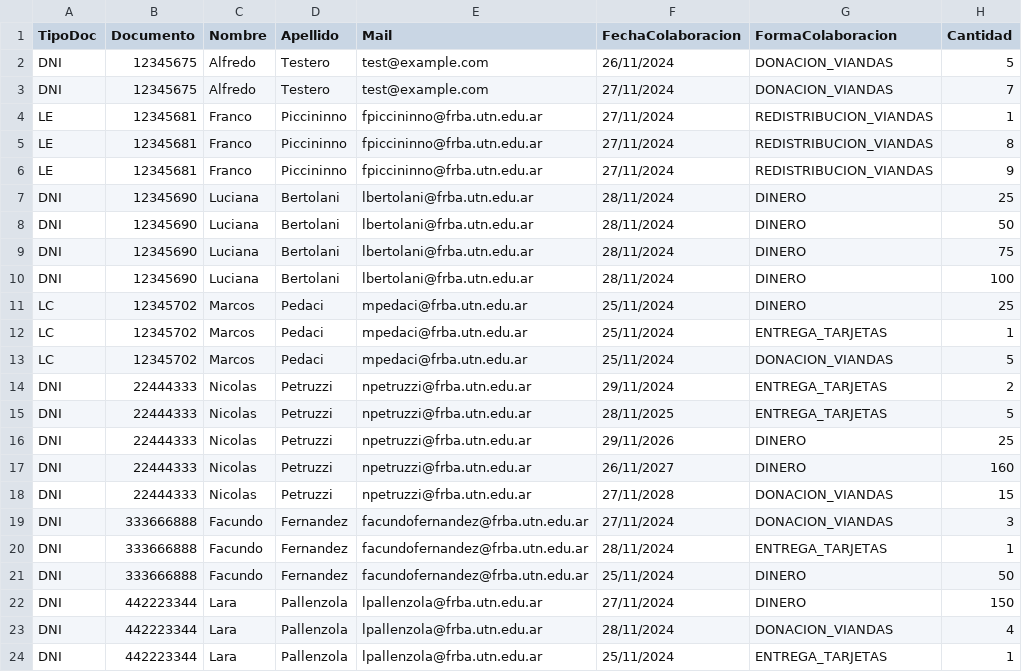
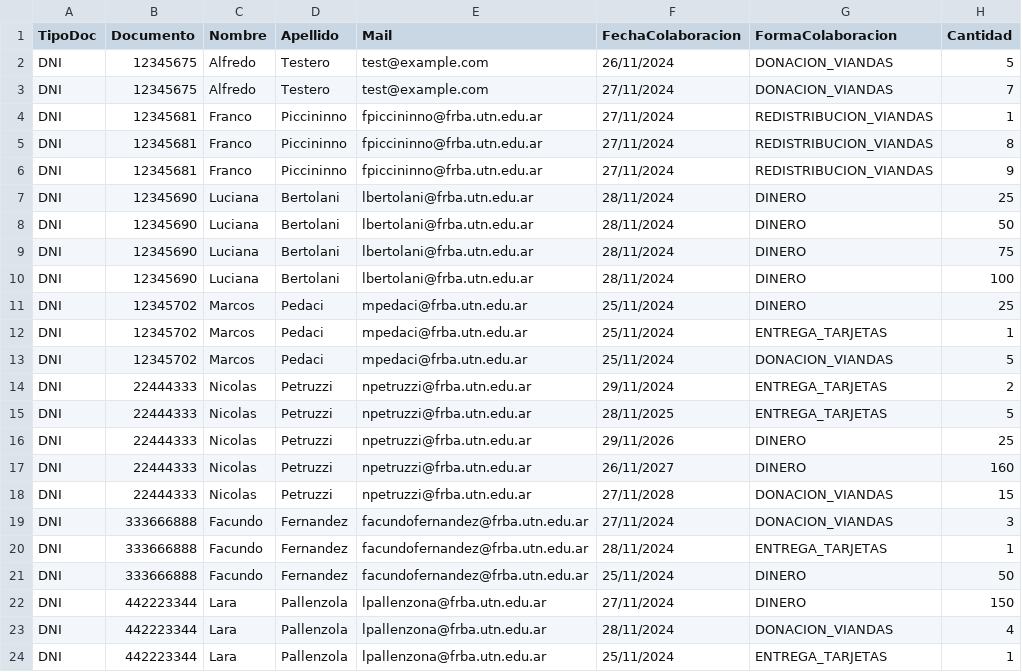
Before and after one commit to facuxfdz/dds-tp-anual-grupo-02-2024, a CSV file: AccesoAlimentario.Testing/Resources/csvE2.csv, drawn as a sheet.

Commit message:
fix csv

```diff
--- a/AccesoAlimentario.Testing/Resources/csvE2.csv
+++ b/AccesoAlimentario.Testing/Resources/csvE2.csv
@@ -3,5 +3,5 @@ DNI,12345675,Alfredo,Testero,test@example.com,26/11/2024,DONACION_VIANDAS,5
 DNI,12345675,Alfredo,Testero,test@example.com,27/11/2024,DONACION_VIANDAS,7
-LE,12345681,Franco,Piccininno ,fpiccininno@frba.utn.edu.ar,27/11/2024,REDISTRIBUCION_VIANDAS,1
-LE,12345681,Franco,Piccininno ,fpiccininno@frba.utn.edu.ar,27/11/2024,REDISTRIBUCION_VIANDAS,8
-LE,12345681,Franco,Piccininno ,fpiccininno@frba.utn.edu.ar,27/11/2024,REDISTRIBUCION_VIANDAS,9
+DNI,12345681,Franco,Piccininno ,fpiccininno@frba.utn.edu.ar,27/11/2024,REDISTRIBUCION_VIANDAS,1
+DNI,12345681,Franco,Piccininno ,fpiccininno@frba.utn.edu.ar,27/11/2024,REDISTRIBUCION_VIANDAS,8
+DNI,12345681,Franco,Piccininno ,fpiccininno@frba.utn.edu.ar,27/11/2024,REDISTRIBUCION_VIANDAS,9
 DNI,12345690,Luciana,Bertolani,lbertolani@frba.utn.edu.ar,28/11/2024,DINERO,25
@@ -10,5 +10,5 @@ DNI,12345690,Luciana,Bertolani,lbertolani@frba.utn.edu.ar,28/11/2024,DINERO,75
 DNI,12345690,Luciana,Bertolani,lbertolani@frba.utn.edu.ar,28/11/2024,DINERO,100
-LC,12345702,Marcos,Pedaci,mpedaci@frba.utn.edu.ar,25/11/2024,DINERO,25
-LC,12345702,Marcos,Pedaci,mpedaci@frba.utn.edu.ar,25/11/2024,ENTREGA_TARJETAS,1
-LC,12345702,Marcos,Pedaci,mpedaci@frba.utn.edu.ar,25/11/2024,DONACION_VIANDAS,5
+DNI,12345702,Marcos,Pedaci,mpedaci@frba.utn.edu.ar,25/11/2024,DINERO,25
+DNI,12345702,Marcos,Pedaci,mpedaci@frba.utn.edu.ar,25/11/2024,ENTREGA_TARJETAS,1
+DNI,12345702,Marcos,Pedaci,mpedaci@frba.utn.edu.ar,25/11/2024,DONACION_VIANDAS,5
 DNI,22444333,Nicolas,Petruzzi,npetruzzi@frba.utn.edu.ar,29/11/2024,ENTREGA_TARJETAS,2
@@ -21,4 +21,4 @@ DNI,333666888,Facundo,Fernandez,facundofernandez@frba.utn.edu.ar,28/11/2024,ENTR
 DNI,333666888,Facundo,Fernandez,facundofernandez@frba.utn.edu.ar,25/11/2024,DINERO,50
-DNI,442223344,Lara,Pallenzola,lpallenzola@frba.utn.edu.ar,27/11/2024,DINERO,150
-DNI,442223344,Lara,Pallenzola,lpallenzola@frba.utn.edu.ar,28/11/2024,DONACION_VIANDAS,4
-DNI,442223344,Lara,Pallenzola,lpallenzola@frba.utn.edu.ar,25/11/2024,ENTREGA_TARJETAS,1
+DNI,442223344,Lara,Pallenzola,lpallenzona@frba.utn.edu.ar,27/11/2024,DINERO,150
+DNI,442223344,Lara,Pallenzola,lpallenzona@frba.utn.edu.ar,28/11/2024,DONACION_VIANDAS,4
+DNI,442223344,Lara,Pallenzola,lpallenzona@frba.utn.edu.ar,25/11/2024,ENTREGA_TARJETAS,1
```
